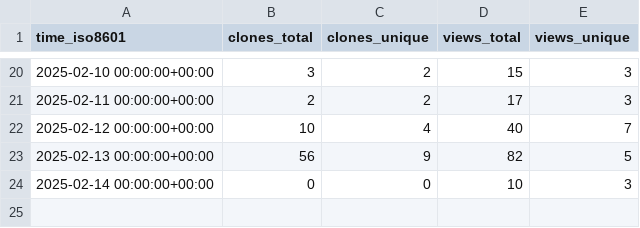
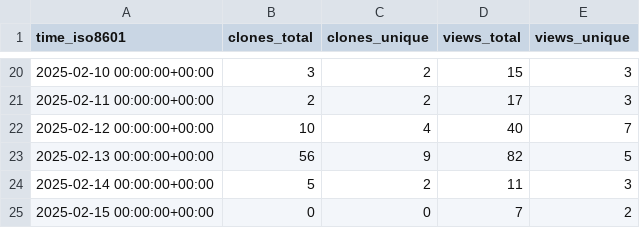
Before and after one commit to astro-informatics/s2fft, a CSV file: astro-informatics/s2fft/ghrs-data/views_clones_aggregate.csv, drawn as a sheet; only a part is shown, gaps mark what is left out.

```diff
--- a/astro-informatics/s2fft/ghrs-data/views_clones_aggregate.csv
+++ b/astro-informatics/s2fft/ghrs-data/views_clones_aggregate.csv
@@ -23,2 +23,3 @@ time_iso8601,clones_total,clones_unique,views_total,views_unique
 2025-02-13 00:00:00+00:00,56,9,82,5
-2025-02-14 00:00:00+00:00,0,0,10,3
+2025-02-14 00:00:00+00:00,5,2,11,3
+2025-02-15 00:00:00+00:00,0,0,7,2
```
Also changed, not shown: 1 other file.
